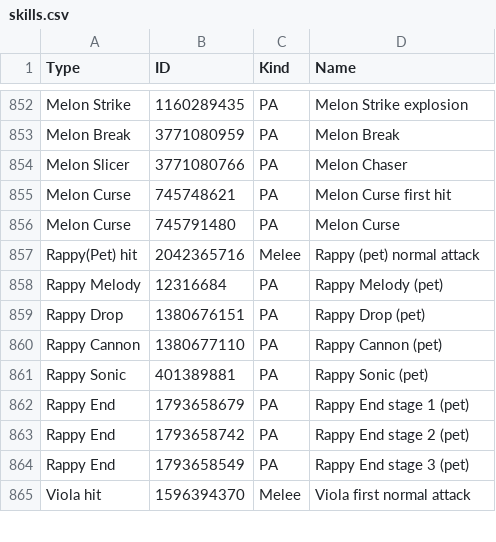
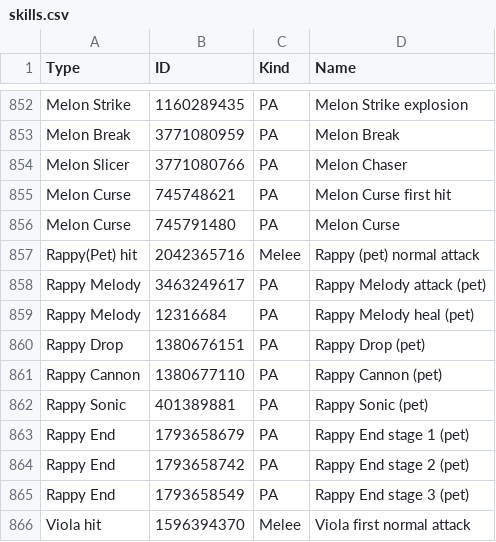
Before and after one commit to VariantXYZ/PSO2ACT, a CSV file: PSO2ACT/skills.csv, drawn as a sheet; only a part is shown, gaps mark what is left out.

Commit message:
Rappy Melody apparently deals damage

```diff
--- a/PSO2ACT/skills.csv
+++ b/PSO2ACT/skills.csv
@@ -857,3 +857,4 @@ Melon Curse,745791480,PA,Melon Curse
 Rappy(Pet) hit,2042365716,Melee,Rappy (pet) normal attack
-Rappy Melody,12316684,PA,Rappy Melody (pet)
+Rappy Melody,3463249617,PA,Rappy Melody attack (pet)
+Rappy Melody,12316684,PA,Rappy Melody heal (pet)
 Rappy Drop,1380676151,PA,Rappy Drop (pet)
```
